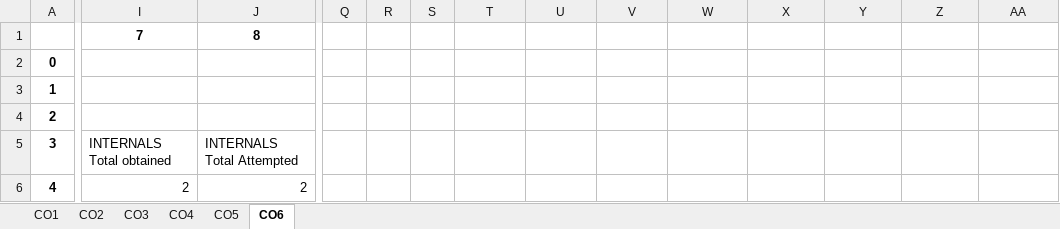
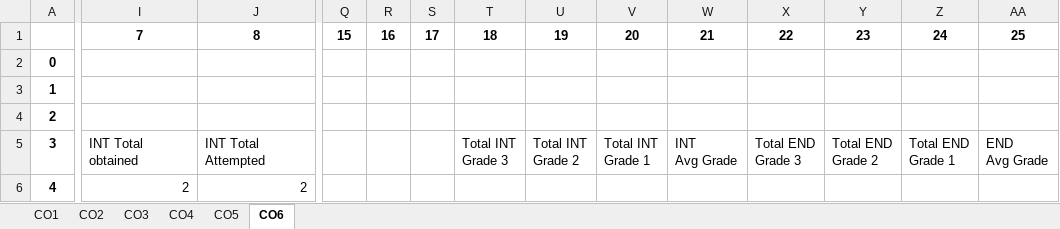
Before and after one commit to sudharsan2000/Excel-Automation, an Excel workbook: Course Outcomes.xlsx, sheet CO6, drawn as a sheet; only a part is shown, gaps mark what is left out; values as stored, in another font and other column widths than the file's, no borders; ↵ is a line break in a cell; the diff covers the shown part only; the diff names each change by its address in the sheet, - before the commit and + after, or states it on an @@ line.

```diff
--- a/Course Outcomes.xlsx (sheet CO6)
+++ b/Course Outcomes.xlsx (sheet CO6)
-Q1: (empty)
+Q1: 15
-R1: (empty)
+R1: 16
-S1: (empty)
+S1: 17
-T1: (empty)
+T1: 18
-U1: (empty)
+U1: 19
-V1: (empty)
+V1: 20
-W1: (empty)
+W1: 21
-X1: (empty)
+X1: 22
-Y1: (empty)
+Y1: 23
-Z1: (empty)
+Z1: 24
-AA1: (empty)
+AA1: 25
-I5: INTERNALS Total obtained
+I5: INT Total obtained
-J5: INTERNALS Total Attempted
+J5: INT Total Attempted
-T5: (empty)
+T5: Total INT ↵ Grade 3
-U5: (empty)
+U5: Total INT ↵ Grade 2
-V5: (empty)
+V5: Total INT ↵ Grade 1
-W5: (empty)
+W5: INT ↵ Avg Grade
-X5: (empty)
+X5: Total END ↵ Grade 3
-Y5: (empty)
+Y5: Total END ↵ Grade 2
-Z5: (empty)
+Z5: Total END ↵ Grade 1
-AA5: (empty)
+AA5: END ↵ Avg Grade
```
Also changed, not shown: 24 edited cells elsewhere in this sheet, sheet CO4, sheet CO5, sheet CO3, sheet CO2, sheet CO1, 1 other file.
